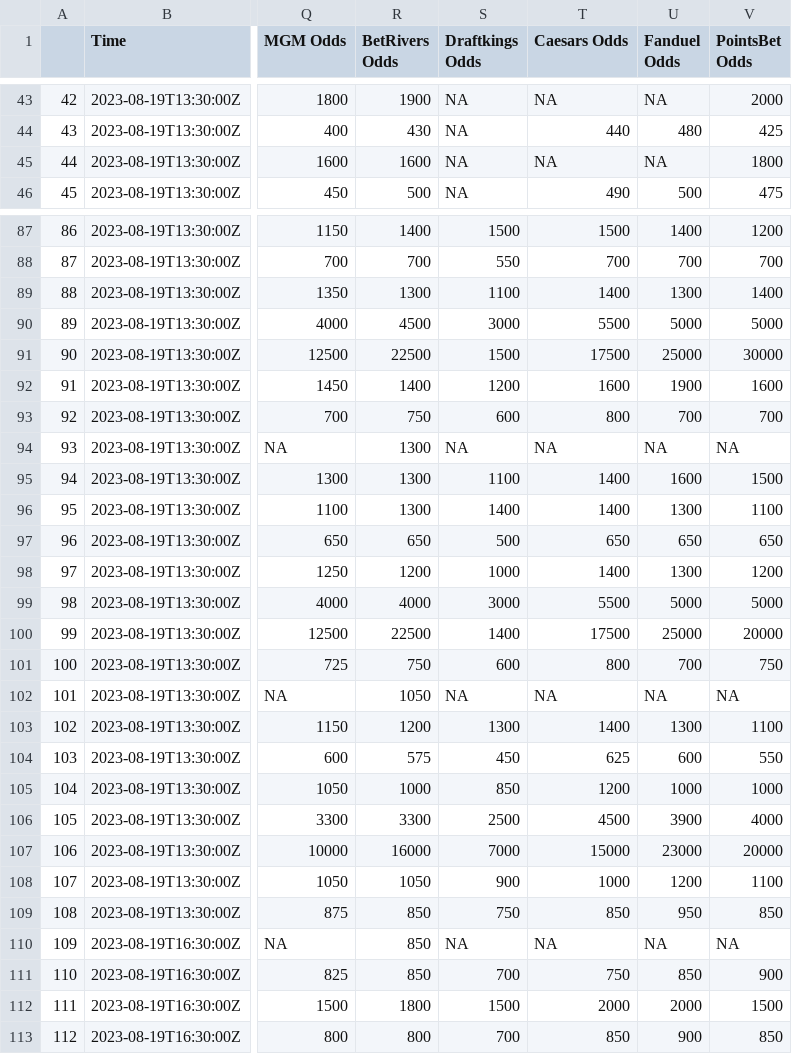
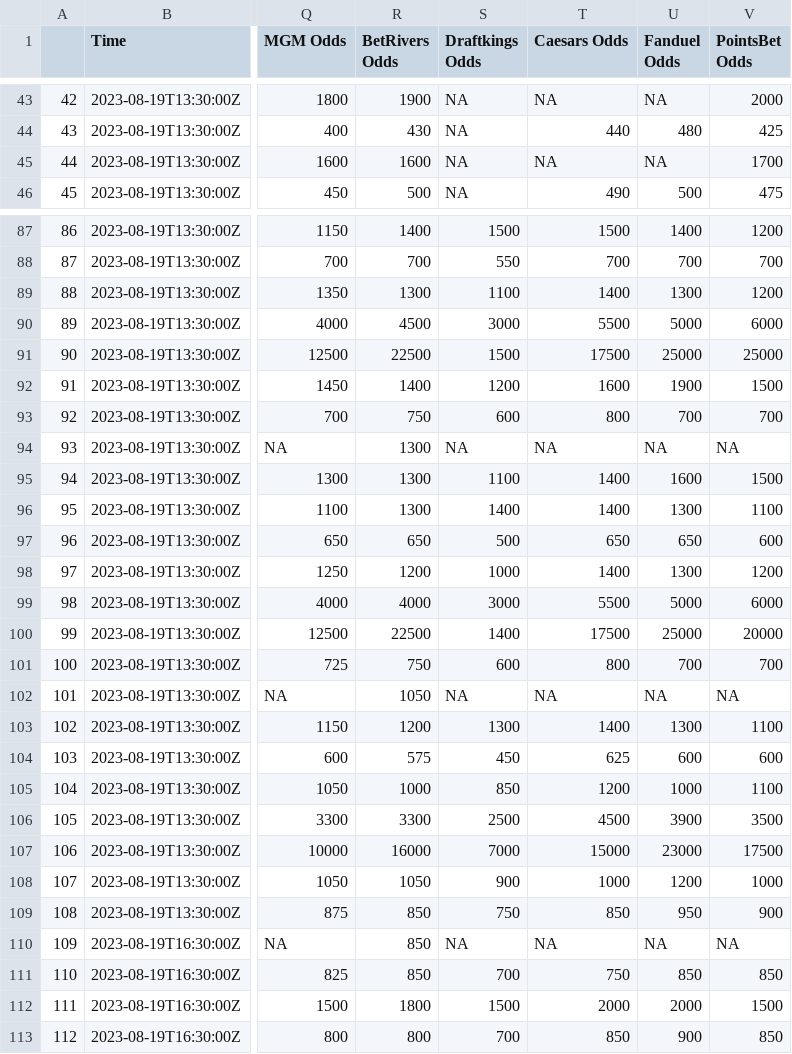
Before and after one commit to mbrownsword/Soccer_Models, a CSV file: all_markets - GBUNDESLIGA - DK C FD MGM BR PB.csv, drawn as a sheet; only a part is shown, gaps mark what is left out; the diff covers the shown part only; the diff names each change by its address in the sheet, - before the commit and + after, or states it on an @@ line.

Commit message:
New commit ID #16

```diff
--- a/all_markets - GBUNDESLIGA - DK C FD MGM BR PB.csv
+++ b/all_markets - GBUNDESLIGA - DK C FD MGM BR PB.csv
-V45 (PointsBet Odds): 1800
+V45 (PointsBet Odds): 1700
-V89 (PointsBet Odds): 1400
+V89 (PointsBet Odds): 1200
-V90 (PointsBet Odds): 5000
+V90 (PointsBet Odds): 6000
-V91 (PointsBet Odds): 30000
+V91 (PointsBet Odds): 25000
-V92 (PointsBet Odds): 1600
+V92 (PointsBet Odds): 1500
-V97 (PointsBet Odds): 650
+V97 (PointsBet Odds): 600
-V99 (PointsBet Odds): 5000
+V99 (PointsBet Odds): 6000
-V101 (PointsBet Odds): 750
+V101 (PointsBet Odds): 700
-V104 (PointsBet Odds): 550
+V104 (PointsBet Odds): 600
-V105 (PointsBet Odds): 1000
+V105 (PointsBet Odds): 1100
-V106 (PointsBet Odds): 4000
+V106 (PointsBet Odds): 3500
-V107 (PointsBet Odds): 20000
+V107 (PointsBet Odds): 17500
-V108 (PointsBet Odds): 1100
+V108 (PointsBet Odds): 1000
-V109 (PointsBet Odds): 850
+V109 (PointsBet Odds): 900
-V111 (PointsBet Odds): 900
+V111 (PointsBet Odds): 850
```
Also changed, not shown: 50 edited cells elsewhere in this file.
